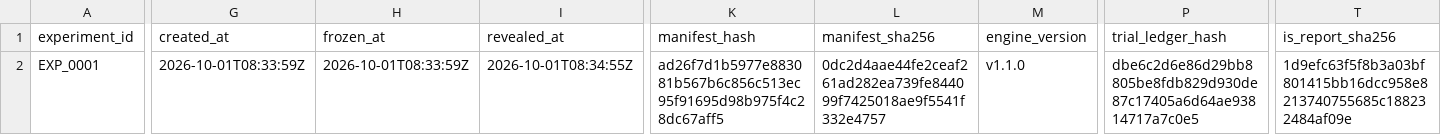
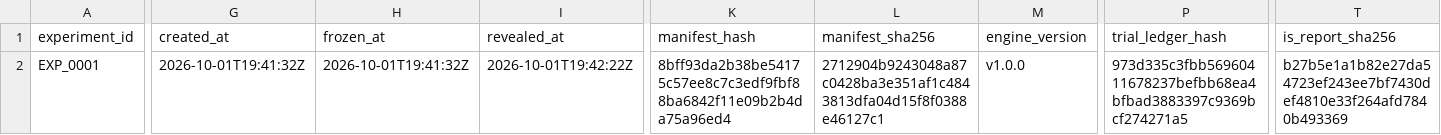
Before and after one commit to dylankazakovas93-dev/system-testing-, a CSV file: conditional-edge-engine/examples/planted_momentum_demo/registry/experiments.csv, drawn as a sheet; only a part is shown, gaps mark what is left out; the diff covers the shown part only; the diff names each change by its address in the sheet, - before the commit and + after, or states it on an @@ line.

```diff
--- a/conditional-edge-engine/examples/planted_momentum_demo/registry/experiments.csv
+++ b/conditional-edge-engine/examples/planted_momentum_demo/registry/experiments.csv
-G2 (created_at): 2026-10-01T08:33:59Z
+G2 (created_at): 2026-10-01T19:41:32Z
-H2 (frozen_at): 2026-10-01T08:33:59Z
+H2 (frozen_at): 2026-10-01T19:41:32Z
-I2 (revealed_at): 2026-10-01T08:34:55Z
+I2 (revealed_at): 2026-10-01T19:42:22Z
-K2 (manifest_hash): ad26f7d1b5977e883081b567b6c856c513ec95f91695d98b975f4c28dc67aff5
+K2 (manifest_hash): 8bff93da2b38be54175c57ee8c7c3edf9fbf88ba6842f11e09b2b4da75a96ed4
-L2 (manifest_sha256): 0dc2d4aae44fe2ceaf261ad282ea739fe844099f7425018ae9f5541f332e4757
+L2 (manifest_sha256): 2712904b9243048a87c0428ba3e351af1c4843813dfa04d15f8f0388e46127c1
-M2 (engine_version): v1.1.0
+M2 (engine_version): v1.0.0
-P2 (trial_ledger_hash): dbe6c2d6e86d29bb8805be8fdb829d930de87c17405a6d64ae93814717a7c0e5
+P2 (trial_ledger_hash): 973d335c3fbb56960411678237befbb68ea4bfbad3883397c9369bcf274271a5
-T2 (is_report_sha256): 1d9efc63f5f8b3a03bf801415bb16dcc958e8213740755685c188232484af09e
+T2 (is_report_sha256): b27b5e1a1b82e27da54723ef243ee7bf7430def4810e33f264afd7840b493369
```
Also changed, not shown: 1 edited cell elsewhere in this file, conditional-edge-engine/examples/planted_momentum_demo/registry/observations.csv, conditional-edge-engine/examples/planted_momentum_demo/registry/selection_trials.csv, 17 other files.
